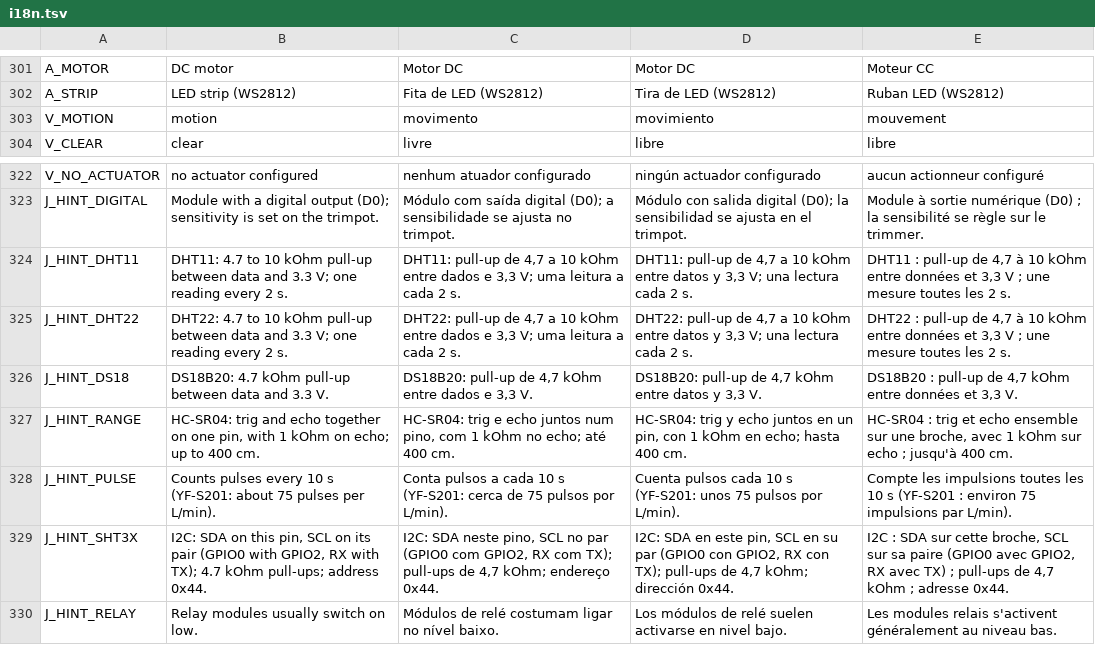
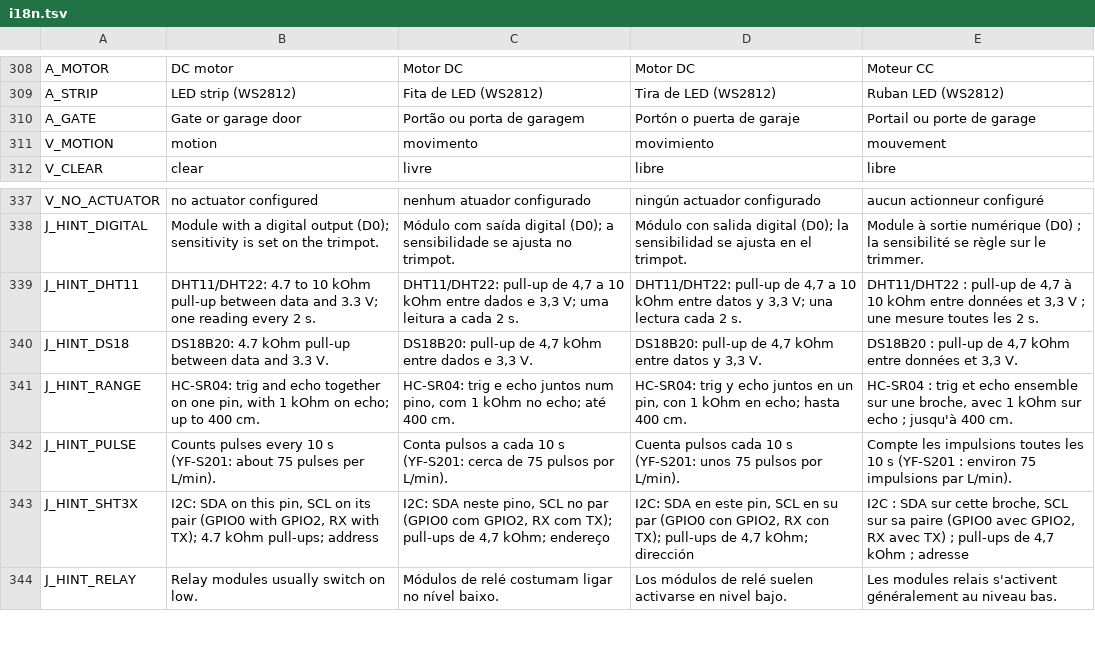
Before and after one commit to allanbarcelos/esp8266-dns, a TSV file: web/i18n.tsv, drawn as a sheet; only a part is shown, gaps mark what is left out; the diff covers the shown part only.

Commit message:
AHT20, BH1750, named digital sensors and a gate
New sensors:
- AHT20/AHT21 (temperature and humidity) and BH1750 (light, in lux) on
  the SHT3x's I2C pair; one table drives the three (address, measurement
  time, start command). An AHT not calibrated yet gets its init command.
- Named digital sensors with their own state names: presence radar
  (LD2410, RCWL-0516 OUT pin), water leak, gas or smoke (MQ, D0), float
  switch, rain. Home Assistant gets occupancy, moisture and gas classes;
  the light goes as an illuminance sensor.
New actuator: a gate or garage door, a relay that pulses for 1 s; Home
shows only its Pulse button.

The battery gauge shares its pair with any I2C sensor. The wiring hint
for the I2C sensors is one text with each address; DHT11 and DHT22 share
theirs.

Room for it: texts used in several places are shared constants, the Home
photo is 140 px in 1 KB, and the GitHub mark is drawn like the menu's
icons. Firmware 499,888 bytes.

```diff
--- a/web/i18n.tsv
+++ b/web/i18n.tsv
@@ -302,2 +309,3 @@ A_MOTOR	DC motor	Motor DC	Motor DC	Moteur CC
 A_STRIP	LED strip (WS2812)	Fita de LED (WS2812)	Tira de LED (WS2812)	Ruban LED (WS2812)
+A_GATE	Gate or garage door	Portão ou porta de garagem	Portón o puerta de garaje	Portail ou porte de garage
 V_MOTION	motion	movimento	movimiento	mouvement
@@ -323,4 +338,3 @@ V_NO_ACTUATOR	no actuator configured	nenhum atuador configurado	ningún actuador
 J_HINT_DIGITAL	Module with a digital output (D0); sensitivity is set on the trimpot.	Módulo com saída digital (D0); a sensibilidade se ajusta no trimpot.	Módulo con salida digital (D0); la sensibilidad se ajusta en el trimpot.	Module à sortie numérique (D0) ; la sensibilité se règle sur le trimmer.
-J_HINT_DHT11	DHT11: 4.7 to 10 kOhm pull-up between data and 3.3 V; one reading every 2 s.	DHT11: pull-up de 4,7 a 10 kOhm entre dados e 3,3 V; uma leitura a cada 2 s.	DHT11: pull-up de 4,7 a 10 kOhm entre datos y 3,3 V; una lectura cada 2 s.	DHT11 : pull-up de 4,7 à 10 kOhm entre données et 3,3 V ; une mesure toutes les 2 s.
-J_HINT_DHT22	DHT22: 4.7 to 10 kOhm pull-up between data and 3.3 V; one reading every 2 s.	DHT22: pull-up de 4,7 a 10 kOhm entre dados e 3,3 V; uma leitura a cada 2 s.	DHT22: pull-up de 4,7 a 10 kOhm entre datos y 3,3 V; una lectura cada 2 s.	DHT22 : pull-up de 4,7 à 10 kOhm entre données et 3,3 V ; une mesure toutes les 2 s.
+J_HINT_DHT11	DHT11/DHT22: 4.7 to 10 kOhm pull-up between data and 3.3 V; one reading every 2 s.	DHT11/DHT22: pull-up de 4,7 a 10 kOhm entre dados e 3,3 V; uma leitura a cada 2 s.	DHT11/DHT22: pull-up de 4,7 a 10 kOhm entre datos y 3,3 V; una lectura cada 2 s.	DHT11/DHT22 : pull-up de 4,7 à 10 kOhm entre données et 3,3 V ; une mesure toutes les 2 s.
 J_HINT_DS18	DS18B20: 4.7 kOhm pull-up between data and 3.3 V.	DS18B20: pull-up de 4,7 kOhm entre dados e 3,3 V.	DS18B20: pull-up de 4,7 kOhm entre datos y 3,3 V.	DS18B20 : pull-up de 4,7 kOhm entre données et 3,3 V.
@@ -328,3 +342,3 @@ J_HINT_RANGE	HC-SR04: trig and echo together on one pin, with 1 kOhm on echo; up
 J_HINT_PULSE	Counts pulses every 10 s (YF-S201: about 75 pulses per L/min).	Conta pulsos a cada 10 s (YF-S201: cerca de 75 pulsos por L/min).	Cuenta pulsos cada 10 s (YF-S201: unos 75 pulsos por L/min).	Compte les impulsions toutes les 10 s (YF-S201 : environ 75 impulsions par L/min).
-J_HINT_SHT3X	I2C: SDA on this pin, SCL on its pair (GPIO0 with GPIO2, RX with TX); 4.7 kOhm pull-ups; address 0x44.	I2C: SDA neste pino, SCL no par (GPIO0 com GPIO2, RX com TX); pull-ups de 4,7 kOhm; endereço 0x44.	I2C: SDA en este pin, SCL en su par (GPIO0 con GPIO2, RX con TX); pull-ups de 4,7 kOhm; dirección 0x44.	I2C : SDA sur cette broche, SCL sur sa paire (GPIO0 avec GPIO2, RX avec TX) ; pull-ups de 4,7 kOhm ; adresse 0x44.
+J_HINT_SHT3X	I2C: SDA on this pin, SCL on its pair (GPIO0 with GPIO2, RX with TX); 4.7 kOhm pull-ups; address	I2C: SDA neste pino, SCL no par (GPIO0 com GPIO2, RX com TX); pull-ups de 4,7 kOhm; endereço	I2C: SDA en este pin, SCL en su par (GPIO0 con GPIO2, RX con TX); pull-ups de 4,7 kOhm; dirección	I2C : SDA sur cette broche, SCL sur sa paire (GPIO0 avec GPIO2, RX avec TX) ; pull-ups de 4,7 kOhm ; adresse
 J_HINT_RELAY	Relay modules usually switch on low.	Módulos de relé costumam ligar no nível baixo.	Los módulos de relé suelen activarse en nivel bajo.	Les modules relais s'activent généralement au niveau bas.
```
Also changed, not shown: 14 added rows and 12 edited cells elsewhere in this file, 23 other files.
